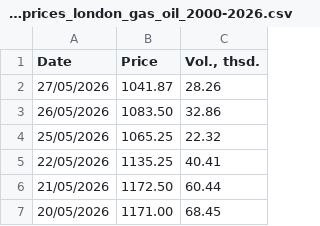
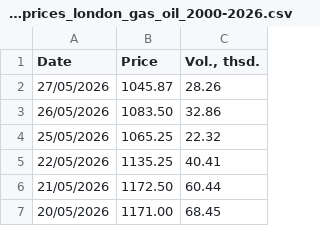
Before and after one commit to em-sig-git/investing-data-tracker-files, a CSV file: data/investing.com_historical_prices_london_gas_oil_2000-2026.csv, drawn as a sheet; only a part is shown.

```diff
--- a/data/investing.com_historical_prices_london_gas_oil_2000-2026.csv
+++ b/data/investing.com_historical_prices_london_gas_oil_2000-2026.csv
@@ -1,3 +1,3 @@
 Date,Price,"Vol., thsd."
-27/05/2026,1041.87,28.26
+27/05/2026,1045.87,28.26
 26/05/2026,1083.50,32.86
```
